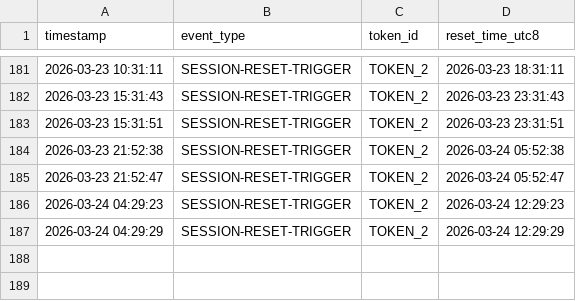
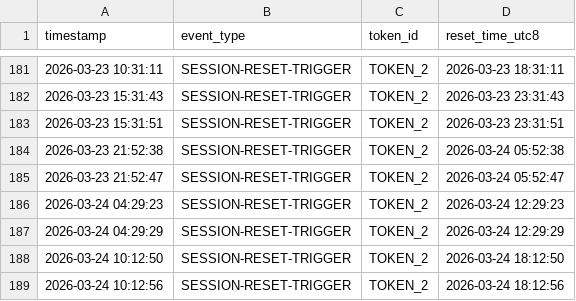
Before and after one commit to kyle-kw/claude-daily-check-in, a CSV file: logs/202603-session-log.csv, drawn as a sheet; only a part is shown, gaps mark what is left out.

```diff
--- a/logs/202603-session-log.csv
+++ b/logs/202603-session-log.csv
@@ -187 +187,3 @@ timestamp,event_type,token_id,reset_time_utc8
 2026-03-24 04:29:29,SESSION-RESET-TRIGGER,TOKEN_2,2026-03-24 12:29:29
+2026-03-24 10:12:50,SESSION-RESET-TRIGGER,TOKEN_2,2026-03-24 18:12:50
+2026-03-24 10:12:56,SESSION-RESET-TRIGGER,TOKEN_2,2026-03-24 18:12:56
```
